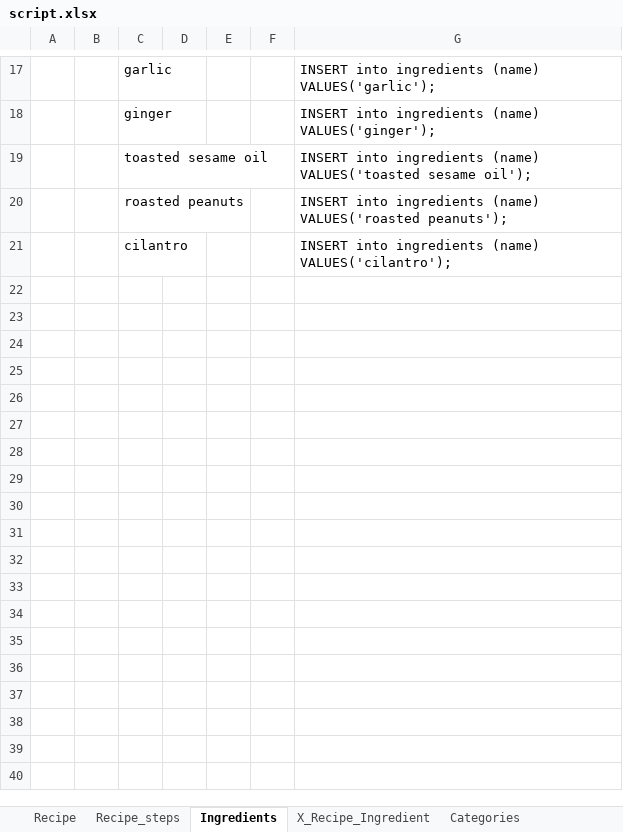
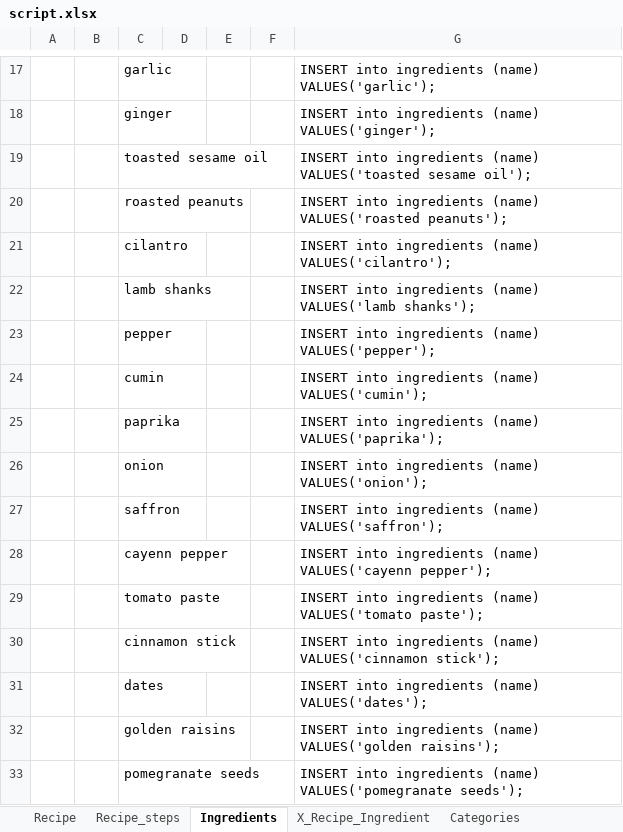
Before and after one commit to Francydijesi/hackbright_project, an Excel workbook: static/SQL/script.xlsx, sheet Ingredients, drawn as a sheet; only a part is shown, gaps mark what is left out; values as stored, in another font and other column widths than the file's, no borders; the diff names each change by its address in the sheet, - before the commit and + after, or states it on an @@ line.

```diff
--- a/static/SQL/script.xlsx (sheet Ingredients)
+++ b/static/SQL/script.xlsx (sheet Ingredients)
+row 22:  |  | lamb shanks |  |  |  | INSERT into ingredients (name) VALUES('lamb shanks');
+row 23:  |  | pepper |  |  |  | INSERT into ingredients (name) VALUES('pepper');
+row 24:  |  | cumin |  |  |  | INSERT into ingredients (name) VALUES('cumin');
+row 25:  |  | paprika |  |  |  | INSERT into ingredients (name) VALUES('paprika');
+row 26:  |  | onion |  |  |  | INSERT into ingredients (name) VALUES('onion');
+row 27:  |  | saffron |  |  |  | INSERT into ingredients (name) VALUES('saffron');
+row 28:  |  | cayenn pepper |  |  |  | INSERT into ingredients (name) VALUES('cayenn pepper');
+row 29:  |  | tomato paste |  |  |  | INSERT into ingredients (name) VALUES('tomato paste');
+row 30:  |  | cinnamon stick |  |  |  | INSERT into ingredients (name) VALUES('cinnamon stick');
+row 31:  |  | dates |  |  |  | INSERT into ingredients (name) VALUES('dates');
+row 32:  |  | golden raisins |  |  |  | INSERT into ingredients (name) VALUES('golden raisins');
+row 33:  |  | pomegranate seeds |  |  |  | INSERT into ingredients (name) VALUES('pomegranate seeds');
```
Also changed, not shown: sheet X_Recipe_Ingredient, sheet Recipe_steps, sheet Recipe, 15 other files.
